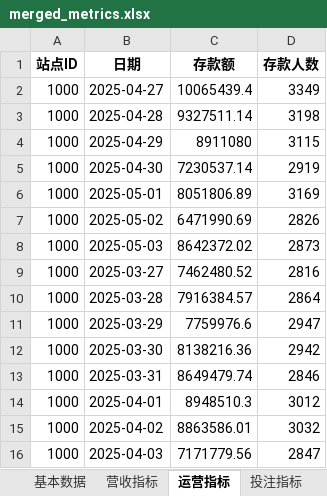
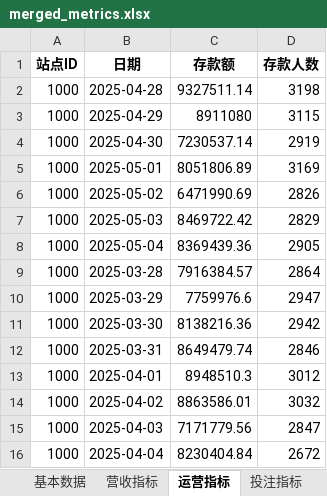
Before and after one commit to pohhokjun/PyCharm, an Excel workbook: 2_分析/merged_metrics.xlsx, sheet 运营指标, drawn as a sheet; values as stored, in another font and other column widths than the file's, no borders; removed rows and columns are numbered as before the commit, all else as after; the diff names each change by its address in the sheet, - before the commit and + after, or states it on an @@ line.

```diff
--- a/2_分析/merged_metrics.xlsx (sheet 运营指标)
+++ b/2_分析/merged_metrics.xlsx (sheet 运营指标)
-row 2: 1000 | 2025-04-27 | 10065439.4 | 3349
-C7 (存款额): 8642372.02
+C7 (存款额): 8469722.42
-D7 (存款人数): 2873
+D7 (存款人数): 2829
-row 9: 1000 | 2025-03-27 | 7462480.52 | 2816
+row 8: 1000 | 2025-05-04 | 8369439.36 | 2905
+row 16: 1000 | 2025-04-04 | 8230404.84 | 2672
```
Also changed, not shown: sheet 好博体育基本数据, sheet 基本数据, sheet 存款留存周指标, sheet 投注留存周指标, sheet 营收指标, sheet 活动指标, 3 more sheets, 2_分析/指标数据.xlsx, 3 other files.
